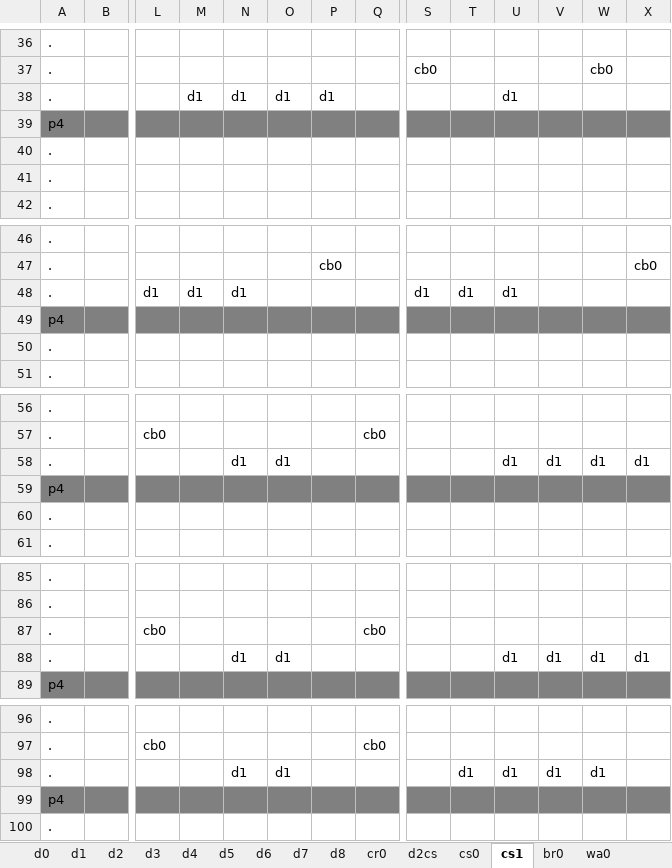
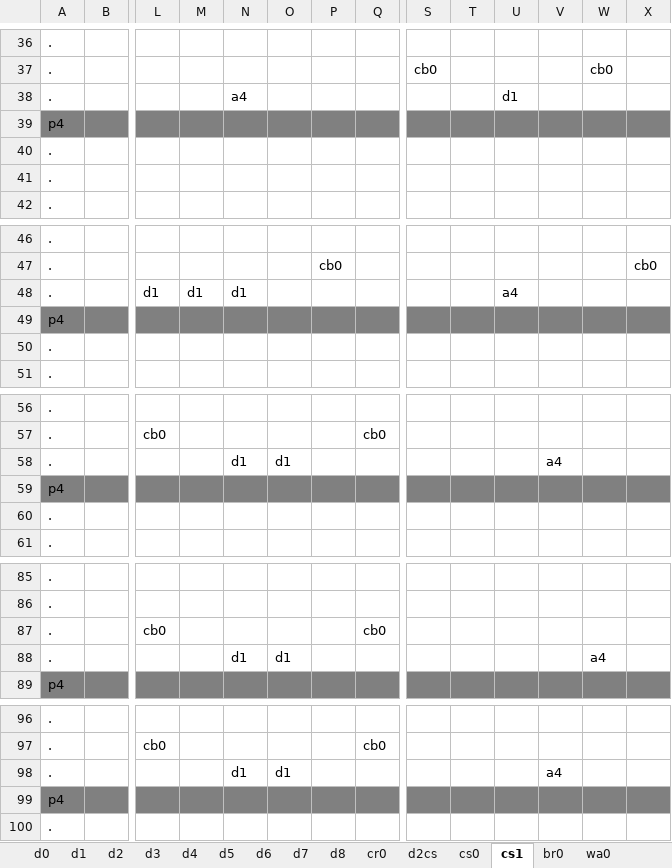
Before and after one commit to sandeepma1/Tappy-Town, an Excel workbook: Unity/LevelExcel/0DefaultTown.xlsm, sheet cs1, drawn as a sheet; only a part is shown, gaps mark what is left out; values as stored, in another font and other column widths than the file's, no borders; charts and pictures and conditional formats not drawn; the diff covers the shown part only; the diff names each change by its address in the sheet, - before the commit and + after, or states it on an @@ line.

```diff
--- a/Unity/LevelExcel/0DefaultTown.xlsm (sheet cs1)
+++ b/Unity/LevelExcel/0DefaultTown.xlsm (sheet cs1)
-M38: d1
+M38: (empty)
-N38: d1
+N38: a4
-O38: d1
+O38: (empty)
-P38: d1
+P38: (empty)
-S48: d1
+S48: (empty)
-T48: d1
+T48: (empty)
-U48: d1
+U48: a4
-U58: d1
+U58: (empty)
-V58: d1
+V58: a4
-W58: d1
+W58: (empty)
-X58: d1
+X58: (empty)
-U88: d1
+U88: (empty)
-V88: d1
+V88: (empty)
-W88: d1
+W88: a4
-X88: d1
+X88: (empty)
-T98: d1
+T98: (empty)
-U98: d1
+U98: (empty)
-V98: d1
+V98: a4
-W98: d1
+W98: (empty)
```
Also changed, not shown: 3 edited cells elsewhere in this sheet, sheet cs0, Unity/LevelExcel/iLevelMaker.xlsm, 48 other files.
